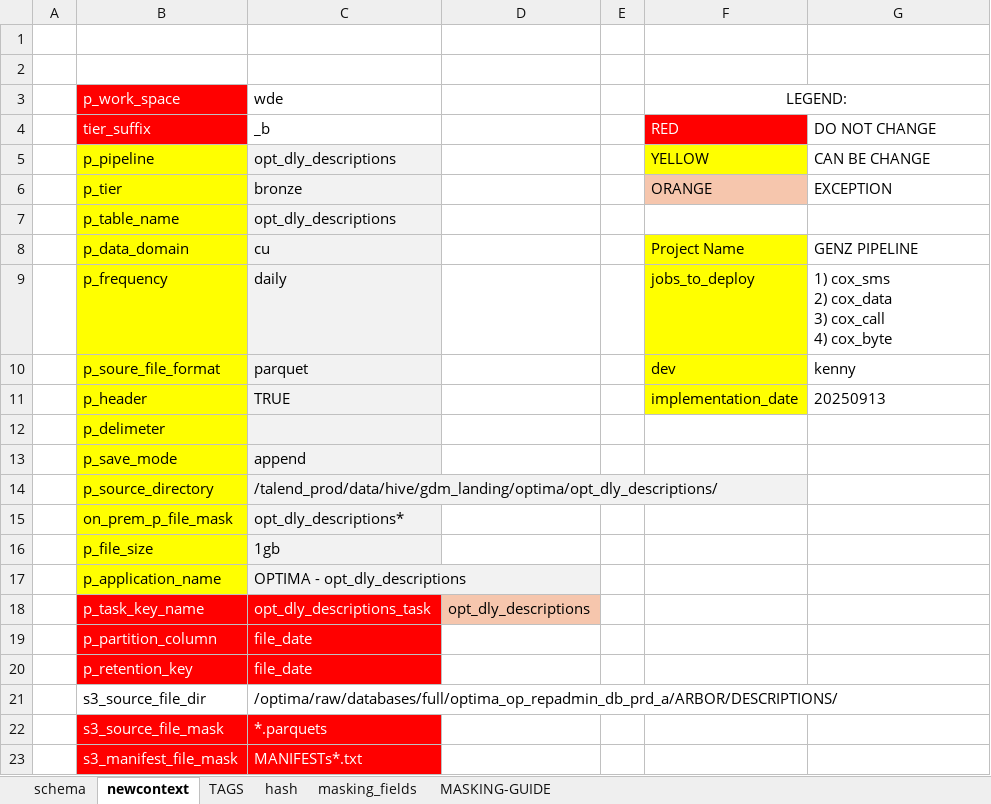
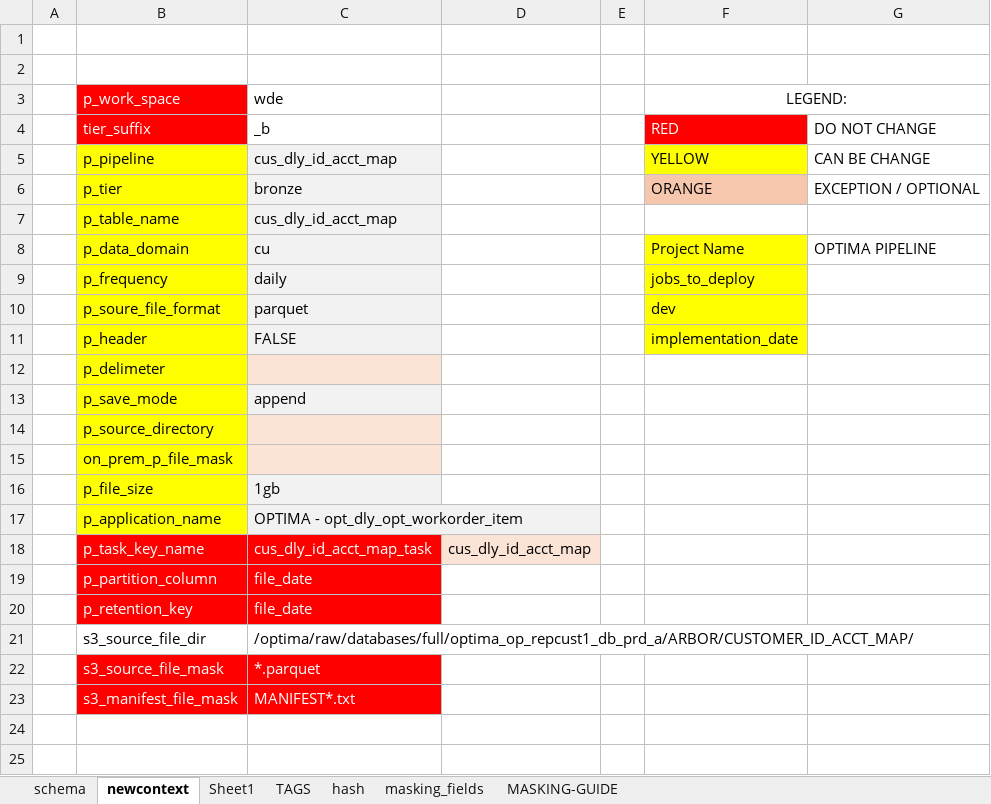
Before and after one commit to SMART-KENNY/kaizen-cli, an Excel workbook: dbx_context_param_optima.xlsx, sheet newcontext, drawn as a sheet; values as stored, in another font and other column widths than the file's, no borders; ↵ is a line break in a cell; the diff names each change by its address in the sheet, - before the commit and + after, or states it on an @@ line.

Commit message:
updated optima generator

```diff
--- a/dbx_context_param_optima.xlsx (sheet newcontext)
+++ b/dbx_context_param_optima.xlsx (sheet newcontext)
+sheet tab: Sheet1
-C5: opt_dly_descriptions
+C5: cus_dly_id_acct_map
-G6: EXCEPTION
+G6: EXCEPTION / OPTIONAL
-C7: opt_dly_descriptions
+C7: cus_dly_id_acct_map
-G8: GENZ PIPELINE
+G8: OPTIMA PIPELINE
-G9: 1) cox_sms ↵ 2) cox_data ↵ 3) cox_call ↵ 4) cox_byte
+G9: (empty)
-G10: kenny
+G10: (empty)
-C11: TRUE
+C11: FALSE
-G11: 20250913
+G11: (empty)
-C12 fill: #F2F2F2
+C12 fill: #FBE3D6
-C14: /talend_prod/data/hive/gdm_landing/optima/opt_dly_descriptions/
+C14: (empty)
-C14:C15 fill: #F2F2F2
+C14:C15 fill: #FBE3D6
-C15: opt_dly_descriptions*
+C15: (empty)
-C17: OPTIMA - opt_dly_descriptions
+C17: OPTIMA - opt_dly_opt_workorder_item
-C18: opt_dly_descriptions_task
+C18: cus_dly_id_acct_map_task
-D18: opt_dly_descriptions
+D18: cus_dly_id_acct_map
-D18 fill: #F6C6AD
+D18 fill: #FBE3D6
-C21: /optima/raw/databases/full/optima_op_repadmin_db_prd_a/ARBOR/DESCRIPTIONS/
+C21: /optima/raw/databases/full/optima_op_repcust1_db_prd_a/ARBOR/CUSTOMER_ID_ACCT_MAP/
-C22: *.parquets
+C22: *.parquet
-C23: MANIFESTs*.txt
+C23: MANIFEST*.txt
```
Also changed, not shown: sheet hash, sheet schema, charts or pictures, 7 other files.
